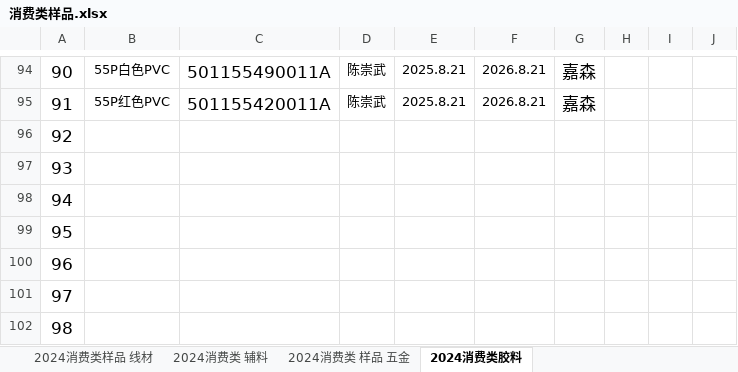
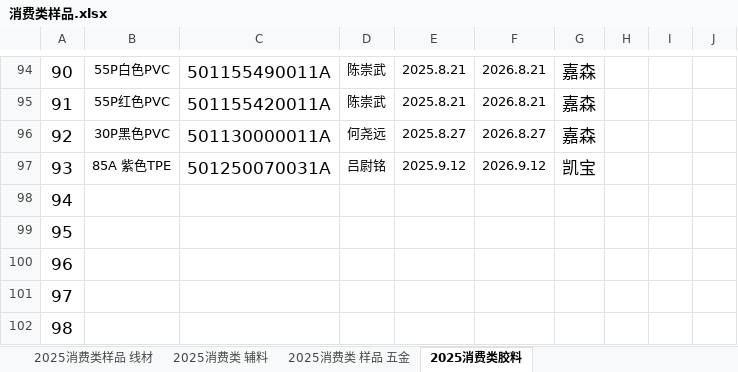
Before and after one commit to uiqc/uiqc.github.io, an Excel workbook: excel/消费类样品.xlsx, sheet 2025消费类胶料, drawn as a sheet; only a part is shown, gaps mark what is left out; values as stored, in another font and other column widths than the file's, no borders; the diff names each change by its address in the sheet, - before the commit and + after, or states it on an @@ line.

Commit message:
doc: 上传 2025年消费类样品.xlsx 去更新 excel 文件: excel/消费类样品.xlsx

```diff
--- a/excel/消费类样品.xlsx (sheet 2025消费类胶料)
+++ b/excel/消费类样品.xlsx (sheet 2025消费类胶料)
-sheet tab: 2024消费类样品 线材
+sheet tab: 2025消费类样品 线材
-sheet tab: 2024消费类 辅料
+sheet tab: 2025消费类 辅料
-sheet tab: 2024消费类 样品 五金
+sheet tab: 2025消费类 样品 五金
-sheet tab: 2024消费类胶料
+sheet tab: 2025消费类胶料
-B96: (empty)
+B96: 30P黑色PVC
-C96: (empty)
+C96: 501130000011A
-D96: (empty)
+D96: 何尧远
-E96: (empty)
+E96: 2025.8.27
-F96: (empty)
+F96: 2026.8.27
-G96: (empty)
+G96: 嘉森
-B97: (empty)
+B97: 85A 紫色TPE
-C97: (empty)
+C97: 501250070031A
-D97: (empty)
+D97: 吕尉铭
-E97: (empty)
+E97: 2025.9.12
-F97: (empty)
+F97: 2026.9.12
-G97: (empty)
+G97: 凯宝
```
Also changed, not shown: sheet 2025消费类 辅料, sheet 2025消费类 样品 五金, sheet 2025消费类样品 线材.
